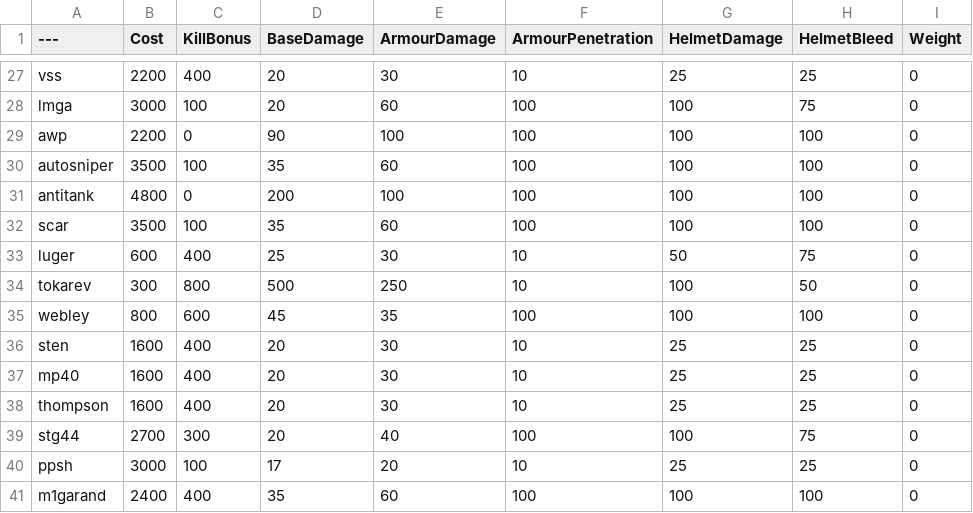
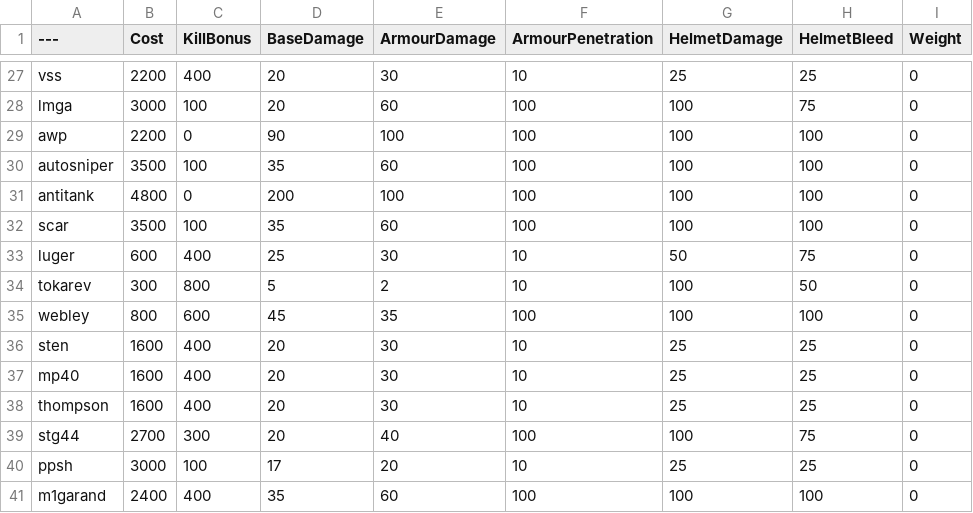
Before and after one commit to mtchkelly/BalancingTable, a CSV file: BalancingTable.csv, drawn as a sheet; only a part is shown, gaps mark what is left out; the diff names each change by its address in the sheet, - before the commit and + after, or states it on an @@ line.

Commit message:
Update BalancingTable.csv

```diff
--- a/BalancingTable.csv
+++ b/BalancingTable.csv
-D34 (BaseDamage): 500
+D34 (BaseDamage): 5
-E34 (ArmourDamage): 250
+E34 (ArmourDamage): 2
```
